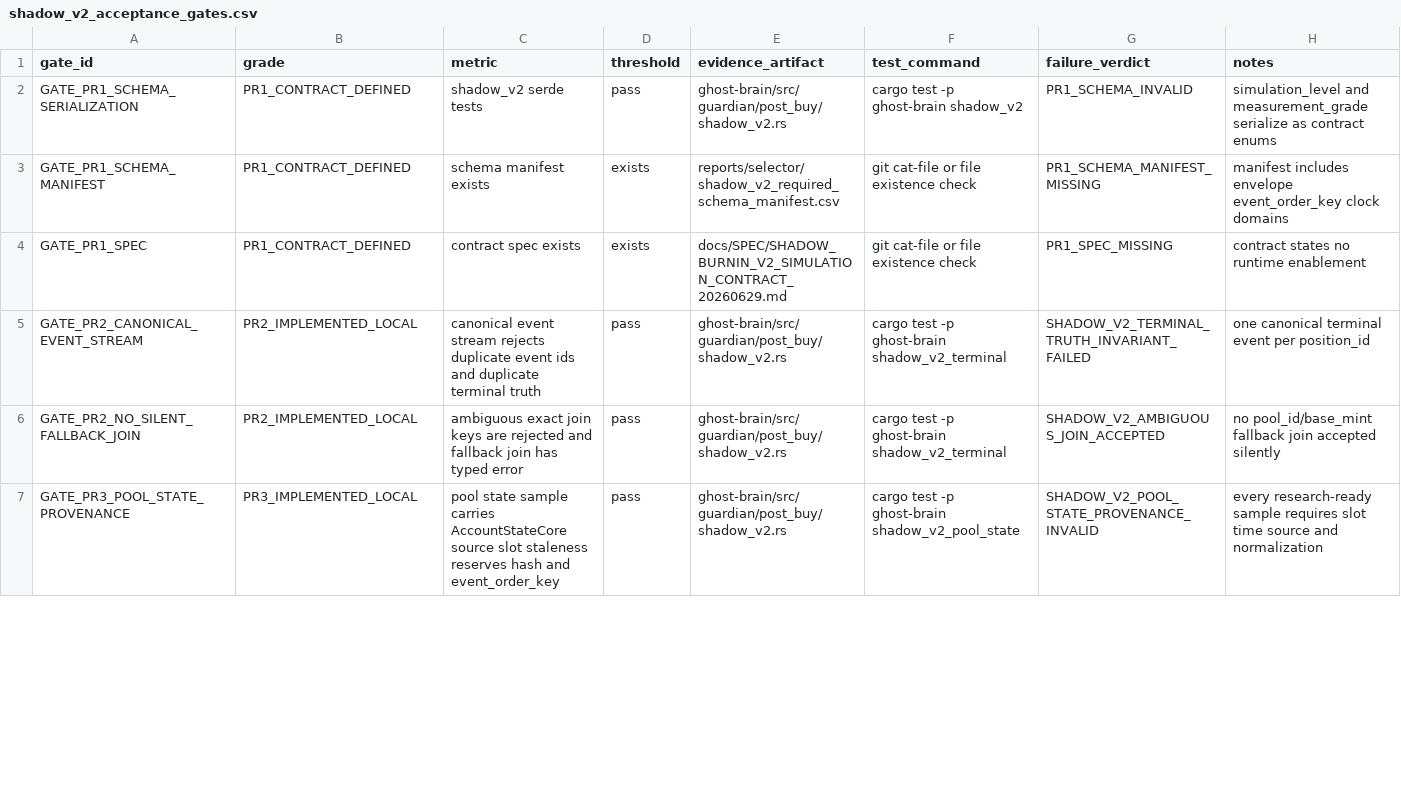
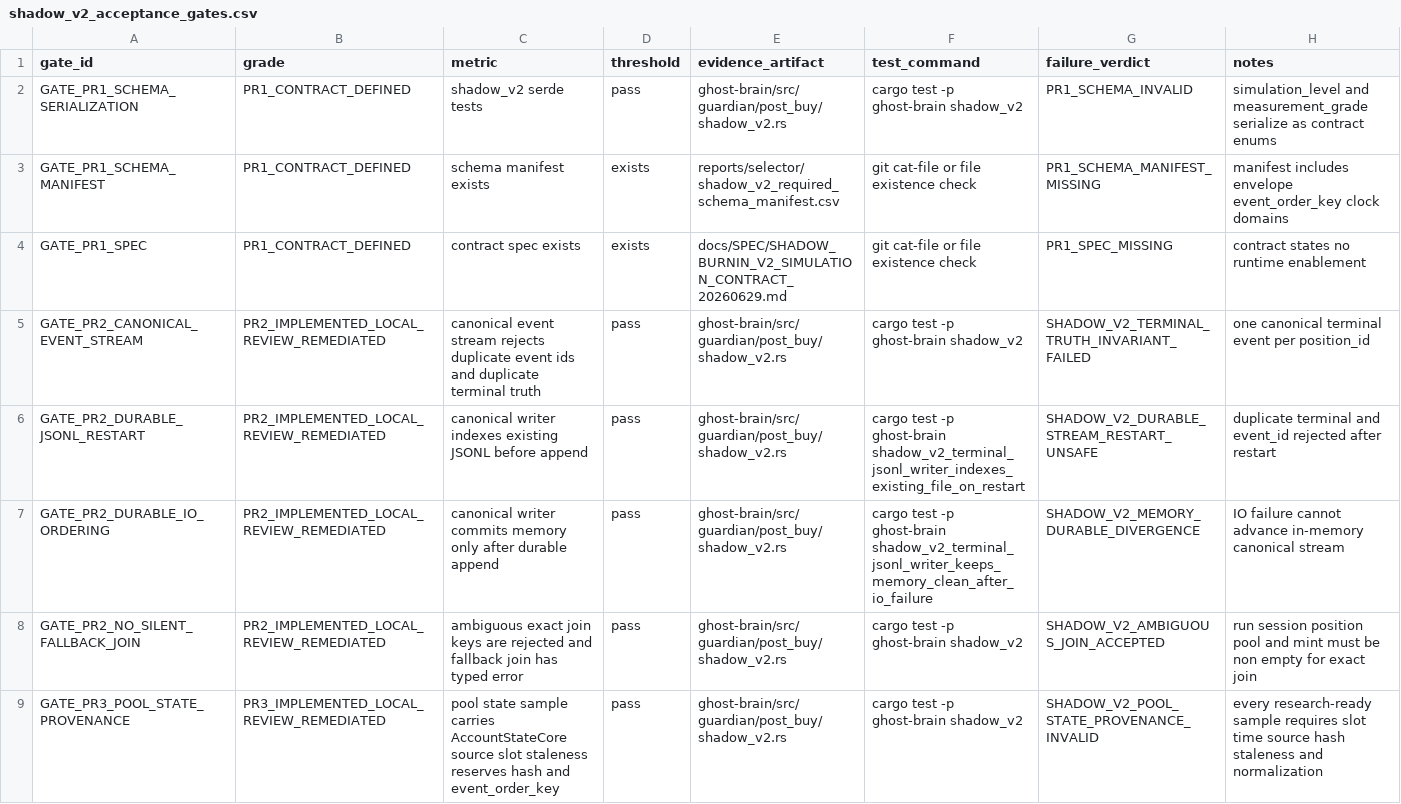
Before and after one commit to smahacfel/Gho, a CSV file: reports/selector/shadow_v2_acceptance_gates.csv, drawn as a sheet; only a part is shown; the diff covers the shown part only.

Commit message:
research: harden Shadow V2 PR2 PR3 evidence guards

```diff
--- a/reports/selector/shadow_v2_acceptance_gates.csv
+++ b/reports/selector/shadow_v2_acceptance_gates.csv
@@ -4,4 +4,6 @@ GATE_PR1_SCHEMA_MANIFEST,PR1_CONTRACT_DEFINED,schema manifest exists,exists,repo
 GATE_PR1_SPEC,PR1_CONTRACT_DEFINED,contract spec exists,exists,docs/SPEC/SHADOW_BURNIN_V2_SIMULATION_CONTRACT_20260629.md,git cat-file or file existence check,PR1_SPEC_MISSING,contract states no runtime enablement
-GATE_PR2_CANONICAL_EVENT_STREAM,PR2_IMPLEMENTED_LOCAL,canonical event stream rejects duplicate event ids and duplicate terminal truth,pass,ghost-brain/src/guardian/post_buy/shadow_v2.rs,cargo test -p ghost-brain shadow_v2_terminal,SHADOW_V2_TERMINAL_TRUTH_INVARIANT_FAILED,one canonical terminal event per position_id
-GATE_PR2_NO_SILENT_FALLBACK_JOIN,PR2_IMPLEMENTED_LOCAL,ambiguous exact join keys are rejected and fallback join has typed error,pass,ghost-brain/src/guardian/post_buy/shadow_v2.rs,cargo test -p ghost-brain shadow_v2_terminal,SHADOW_V2_AMBIGUOUS_JOIN_ACCEPTED,no pool_id/base_mint fallback join accepted silently
-GATE_PR3_POOL_STATE_PROVENANCE,PR3_IMPLEMENTED_LOCAL,pool state sample carries AccountStateCore source slot staleness reserves hash and event_order_key,pass,ghost-brain/src/guardian/post_buy/shadow_v2.rs,cargo test -p ghost-brain shadow_v2_pool_state,SHADOW_V2_POOL_STATE_PROVENANCE_INVALID,every research-ready sample requires slot time source and normalization
+GATE_PR2_CANONICAL_EVENT_STREAM,PR2_IMPLEMENTED_LOCAL_REVIEW_REMEDIATED,canonical event stream rejects duplicate event ids and duplicate terminal truth,pass,ghost-brain/src/guardian/post_buy/shadow_v2.rs,cargo test -p ghost-brain shadow_v2,SHADOW_V2_TERMINAL_TRUTH_INVARIANT_FAILED,one canonical terminal event per position_id
+GATE_PR2_DURABLE_JSONL_RESTART,PR2_IMPLEMENTED_LOCAL_REVIEW_REMEDIATED,canonical writer indexes existing JSONL before append,pass,ghost-brain/src/guardian/post_buy/shadow_v2.rs,cargo test -p ghost-brain shadow_v2_terminal_jsonl_writer_indexes_existing_file_on_restart,SHADOW_V2_DURABLE_STREAM_RESTART_UNSAFE,duplicate terminal and event_id rejected after restart
+GATE_PR2_DURABLE_IO_ORDERING,PR2_IMPLEMENTED_LOCAL_REVIEW_REMEDIATED,canonical writer commits memory only after durable append,pass,ghost-brain/src/guardian/post_buy/shadow_v2.rs,cargo test -p ghost-brain shadow_v2_terminal_jsonl_writer_keeps_memory_clean_after_io_failure,SHADOW_V2_MEMORY_DURABLE_DIVERGENCE,IO failure cannot advance in-memory canonical stream
+GATE_PR2_NO_SILENT_FALLBACK_JOIN,PR2_IMPLEMENTED_LOCAL_REVIEW_REMEDIATED,ambiguous exact join keys are rejected and fallback join has typed error,pass,ghost-brain/src/guardian/post_buy/shadow_v2.rs,cargo test -p ghost-brain shadow_v2,SHADOW_V2_AMBIGUOUS_JOIN_ACCEPTED,run session position pool and mint must be non empty for exact join
+GATE_PR3_POOL_STATE_PROVENANCE,PR3_IMPLEMENTED_LOCAL_REVIEW_REMEDIATED,pool state sample carries AccountStateCore source slot staleness reserves hash and event_order_key,pass,ghost-brain/src/guardian/post_buy/shadow_v2.rs,cargo test -p ghost-brain shadow_v2,SHADOW_V2_POOL_STATE_PROVENANCE_INVALID,every research-ready sample requires slot time source hash staleness and normalization
```
Also changed, not shown: 3 added rows and 3 edited cells elsewhere in this file, reports/selector/shadow_v2_remediation_workbreakdown.csv, reports/selector/shadow_v2_required_schema_manifest.csv, 3 other files.
